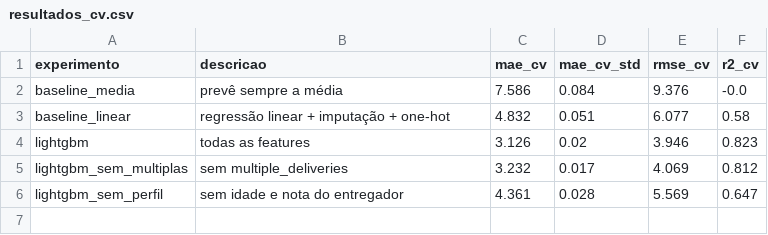
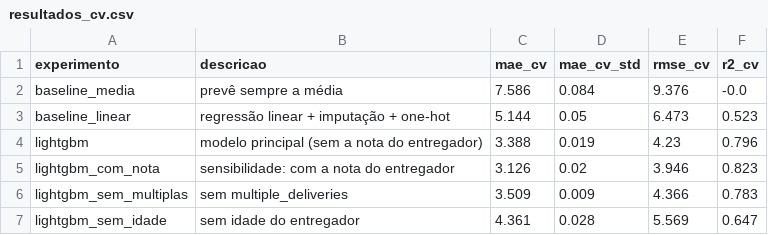
Before and after one commit to krosct/project-nov26-p1-eta, a CSV file: reports/resultados_cv.csv, drawn as a sheet.

Commit message:
tira a nota do entregador do modelo principal, teste temporal por data e IC do MAE

```diff
--- a/reports/resultados_cv.csv
+++ b/reports/resultados_cv.csv
@@ -2,5 +2,6 @@ experimento,descricao,mae_cv,mae_cv_std,rmse_cv,r2_cv
 baseline_media,prevê sempre a média,7.586,0.084,9.376,-0.0
-baseline_linear,regressão linear + imputação + one-hot,4.832,0.051,6.077,0.58
-lightgbm,todas as features,3.126,0.02,3.946,0.823
-lightgbm_sem_multiplas,sem multiple_deliveries,3.232,0.017,4.069,0.812
-lightgbm_sem_perfil,sem idade e nota do entregador,4.361,0.028,5.569,0.647
+baseline_linear,regressão linear + imputação + one-hot,5.144,0.05,6.473,0.523
+lightgbm,modelo principal (sem a nota do entregador),3.388,0.019,4.23,0.796
+lightgbm_com_nota,sensibilidade: com a nota do entregador,3.126,0.02,3.946,0.823
+lightgbm_sem_multiplas,sem multiple_deliveries,3.509,0.009,4.366,0.783
+lightgbm_sem_idade,sem idade do entregador,4.361,0.028,5.569,0.647
```
Also changed, not shown: 5 other files.
